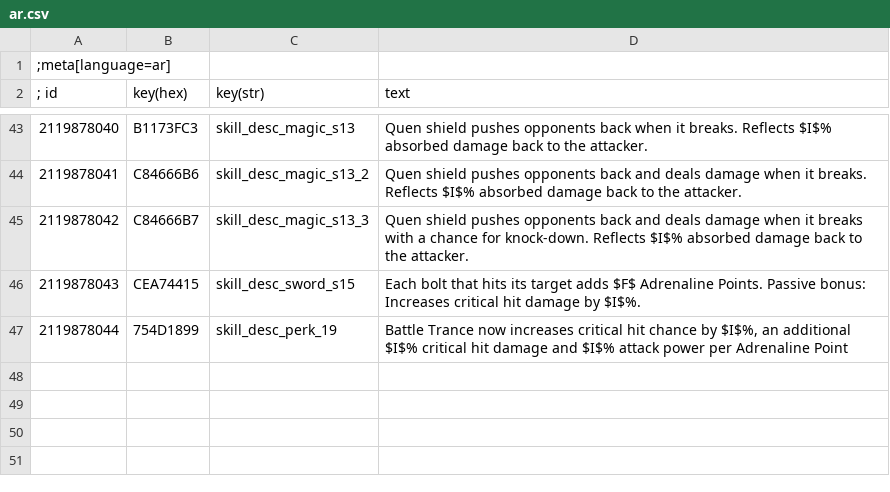
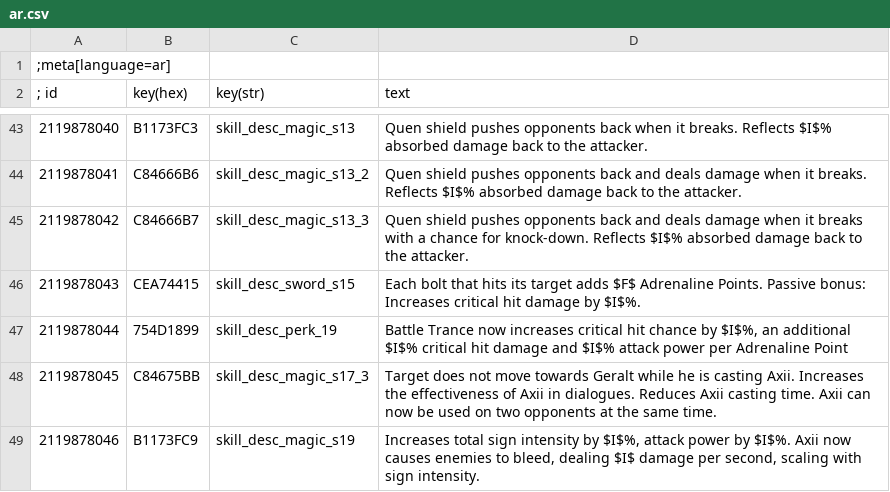
Before and after one commit to dragnilar/ModDragnilarEdit, a CSV file: DragnilarEdit/strings/CSV/ar.csv, drawn as a sheet; only a part is shown, gaps mark what is left out; the diff names each change by its address in the sheet, - before the commit and + after, or states it on an @@ line.

Commit message:
Axii tool tip changes

```diff
--- a/DragnilarEdit/strings/CSV/ar.csv
+++ b/DragnilarEdit/strings/CSV/ar.csv
+row 48: 2119878045 | C84675BB | skill_desc_magic_s17_3 | Target does not move towards Geralt while he is casting Axii. Increases the effectiveness of Axii in dialogues. Reduces Axii casting time. Axii can now be used on two opponents at the same time.
+row 49: 2119878046 | B1173FC9 | skill_desc_magic_s19 | Increases total sign intensity by $I$%, attack power by $I$%. Axii now causes enemies to bleed, dealing $I$ damage per second, scaling with sign intensity.
```
Also changed, not shown: DragnilarEdit/strings/CSV/br.csv, DragnilarEdit/strings/CSV/cz.csv, 31 other files.
